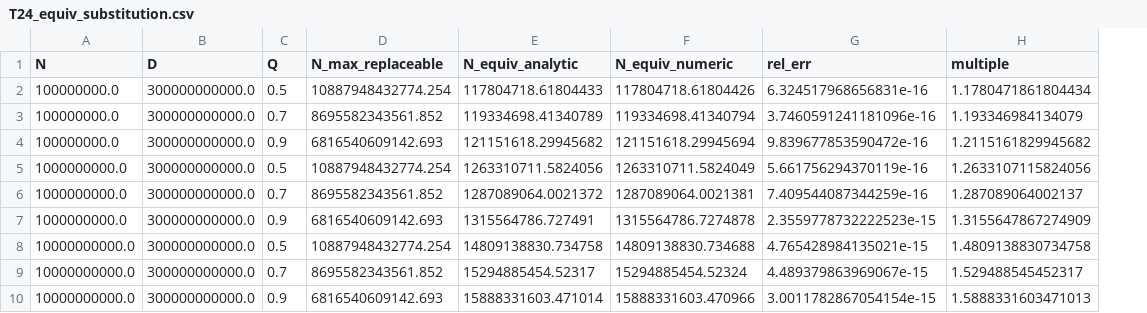
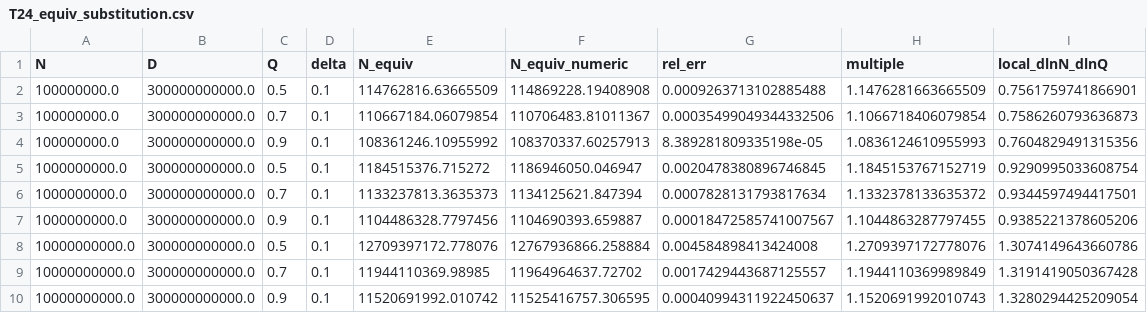
Before and after one commit to lixingyi701/HaJX, a CSV file: src/outputs_q2/tables/T24_equiv_substitution.csv, drawn as a sheet; only a part is shown; removed rows and columns are numbered as before the commit, all else as after; the diff covers the shown part only; the diff names each change by its address in the sheet, - before the commit and + after, or states it on an @@ line.

Commit message:
问题2的完全解决方案和最后定稿：更新计算结果

```diff
--- a/src/outputs_q2/tables/T24_equiv_substitution.csv
+++ b/src/outputs_q2/tables/T24_equiv_substitution.csv
-column D (N_max_replaceable), rows 2-10: 10887948432774.254 | 8695582343561.852 | 6816540609142.693 | 10887948432774.254 | 8695582343561.852 | 6816540609142.693 | 10887948432774.254 | 8695582343561.852 | 6816540609142.693
-column E (N_equiv_analytic), rows 2-10: 117804718.61804433 | 119334698.41340789 | 121151618.29945682 | 1263310711.5824056 | 1287089064.0021372 | 1315564786.727491 | 14809138830.734758 | 15294885454.52317 | 15888331603.471014
+column D (delta), rows 2-10: all 0.1
+column E (N_equiv), rows 2-10: 114762816.63665509 | 110667184.06079854 | 108361246.10955992 | 1184515376.715272 | 1133237813.3635373 | 1104486328.7797456 | 12709397172.778076 | 11944110369.98985 | 11520691992.010742
+column I (local_dlnN_dlnQ), rows 2-10: 0.7561759741866901 | 0.7586260793636873 | 0.7604829491315356 | 0.9290995033608754 | 0.9344597494417501 | 0.9385221378605206 | 1.3074149643660786 | 1.3191419050367428 | 1.3280294425209054
-F2 (N_equiv_numeric): 117804718.61804426
+F2 (N_equiv_numeric): 114869228.19408908
-G2 (rel_err): 6.324517968656831e-16
+G2 (rel_err): 0.0009263713102885488
-H2 (multiple): 1.1780471861804434
+H2 (multiple): 1.1476281663665509
-F3 (N_equiv_numeric): 119334698.41340794
+F3 (N_equiv_numeric): 110706483.81011367
-G3 (rel_err): 3.7460591241181096e-16
+G3 (rel_err): 0.00035499049344332506
-H3 (multiple): 1.193346984134079
+H3 (multiple): 1.1066718406079854
-F4 (N_equiv_numeric): 121151618.29945694
+F4 (N_equiv_numeric): 108370337.60257913
-G4 (rel_err): 9.839677853590472e-16
+G4 (rel_err): 8.389281809335198e-05
-H4 (multiple): 1.2115161829945682
+H4 (multiple): 1.0836124610955993
-F5 (N_equiv_numeric): 1263310711.5824049
+F5 (N_equiv_numeric): 1186946050.046947
-G5 (rel_err): 5.661756294370119e-16
+G5 (rel_err): 0.0020478380896746845
-H5 (multiple): 1.2633107115824056
+H5 (multiple): 1.1845153767152719
-F6 (N_equiv_numeric): 1287089064.0021381
+F6 (N_equiv_numeric): 1134125621.847394
-G6 (rel_err): 7.409544087344259e-16
+G6 (rel_err): 0.0007828131793817634
-H6 (multiple): 1.287089064002137
+H6 (multiple): 1.1332378133635372
-F7 (N_equiv_numeric): 1315564786.7274878
+F7 (N_equiv_numeric): 1104690393.659887
-G7 (rel_err): 2.3559778732222523e-15
+G7 (rel_err): 0.00018472585741007567
-H7 (multiple): 1.3155647867274909
+H7 (multiple): 1.1044863287797455
-F8 (N_equiv_numeric): 14809138830.734688
+F8 (N_equiv_numeric): 12767936866.258884
-G8 (rel_err): 4.765428984135021e-15
+G8 (rel_err): 0.004584898413424008
-H8 (multiple): 1.4809138830734758
+H8 (multiple): 1.2709397172778076
-F9 (N_equiv_numeric): 15294885454.52324
+F9 (N_equiv_numeric): 11964964637.72702
-G9 (rel_err): 4.489379863969067e-15
+G9 (rel_err): 0.0017429443687125557
-H9 (multiple): 1.529488545452317
+H9 (multiple): 1.1944110369989849
-F10 (N_equiv_numeric): 15888331603.470966
+F10 (N_equiv_numeric): 11525416757.306595
-G10 (rel_err): 3.0011782867054154e-15
+G10 (rel_err): 0.00040994311922450637
-H10 (multiple): 1.5888331603471013
+H10 (multiple): 1.1520691992010743
```
Also changed, not shown: 9 edited cells elsewhere in this file.
